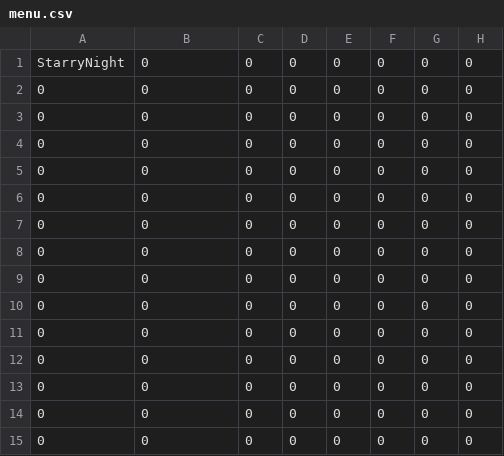
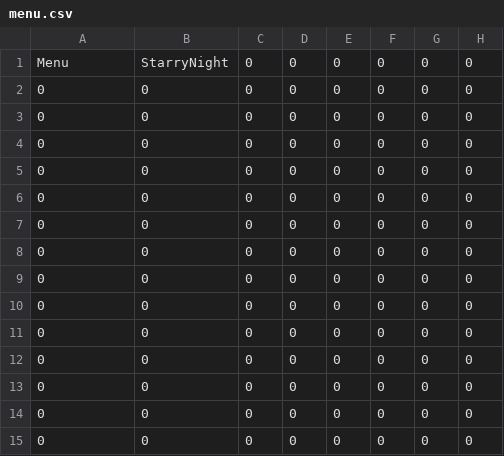
Before and after one commit to wsnwsn321/TheMilkyWay, a CSV file: Sprint6/Sprint6/LevelLoading/LevelFiles/menu.csv, drawn as a sheet; only a part is shown; the diff names each change by its address in the sheet, - before the commit and + after, or states it on an @@ line.

Commit message:
main menu started

```diff
--- a/Sprint6/Sprint6/LevelLoading/LevelFiles/menu.csv
+++ b/Sprint6/Sprint6/LevelLoading/LevelFiles/menu.csv
-A1: StarryNight
+A1: Menu
-B1: 0
+B1: StarryNight
```
Also changed, not shown: 13 other files.
